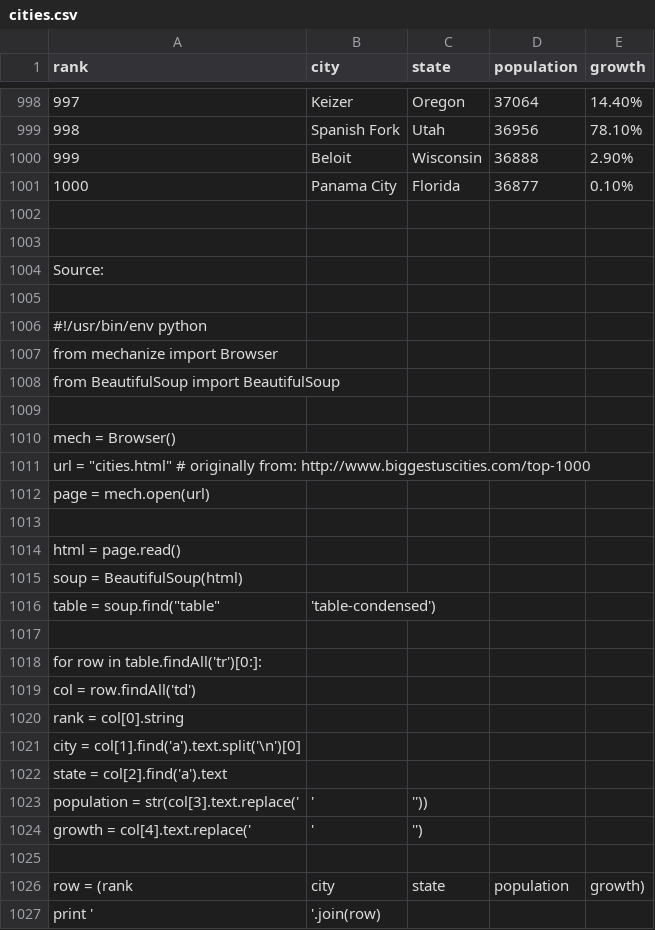
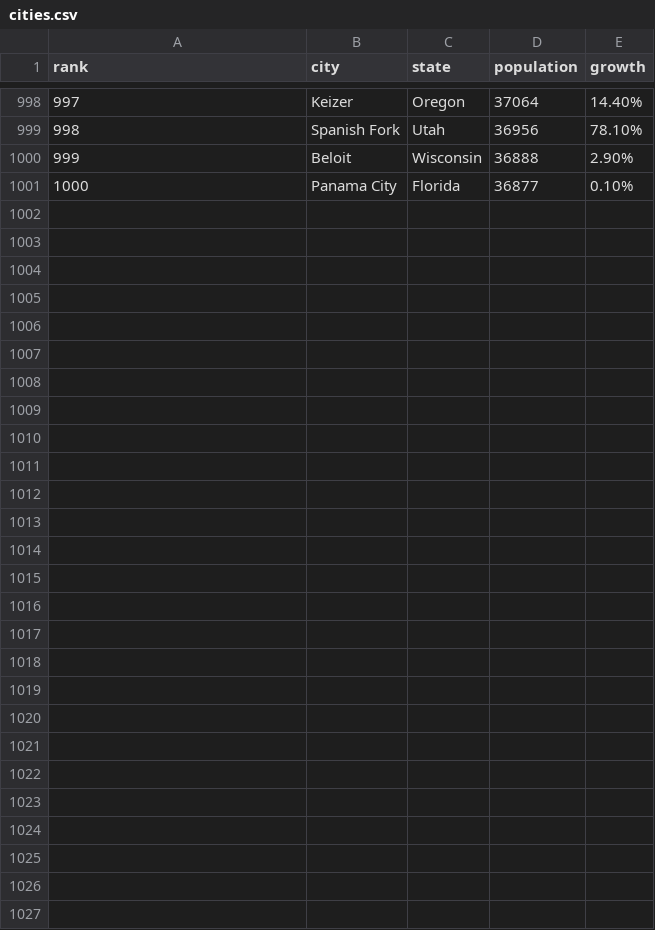
Before and after one commit to ColeFekert/CS205-WARMUP, a CSV file: cities.csv, drawn as a sheet; only a part is shown, gaps mark what is left out.

```diff
--- a/cities.csv
+++ b/cities.csv
@@ -1001,27 +1001 @@ rank,city,state,population,growth
 1000,Panama City,Florida,36877,0.10%
-,,,,
-,,,,
-Source: ,,,,
-,,,,
-#!/usr/bin/env python,,,,
-from mechanize import Browser,,,,
-from BeautifulSoup import BeautifulSoup,,,,
-,,,,
-mech = Browser(),,,,
-"url = ""cities.html"" # originally from: http://www.biggestuscities.com/top-1000",,,,
-page = mech.open(url),,,,
-,,,,
-html = page.read(),,,,
-soup = BeautifulSoup(html),,,,
-"table = soup.find(""table""", 'table-condensed'),,,
-,,,,
-for row in table.findAll('tr')[0:]:,,,,
-    col = row.findAll('td'),,,,
-    rank = col[0].string,,,,
-    city = col[1].find('a').text.split('\n')[0],,,,
-    state = col[2].find('a').text,,,,
-    population = str(col[3].text.replace(',', '')),,
-    growth = col[4].text.replace(',', ''),,
-,,,,
-    row = (rank, city, state, population, growth)
-    print ','.join(row),,,
```
Also changed, not shown: pizza.csv, 2 other files.
